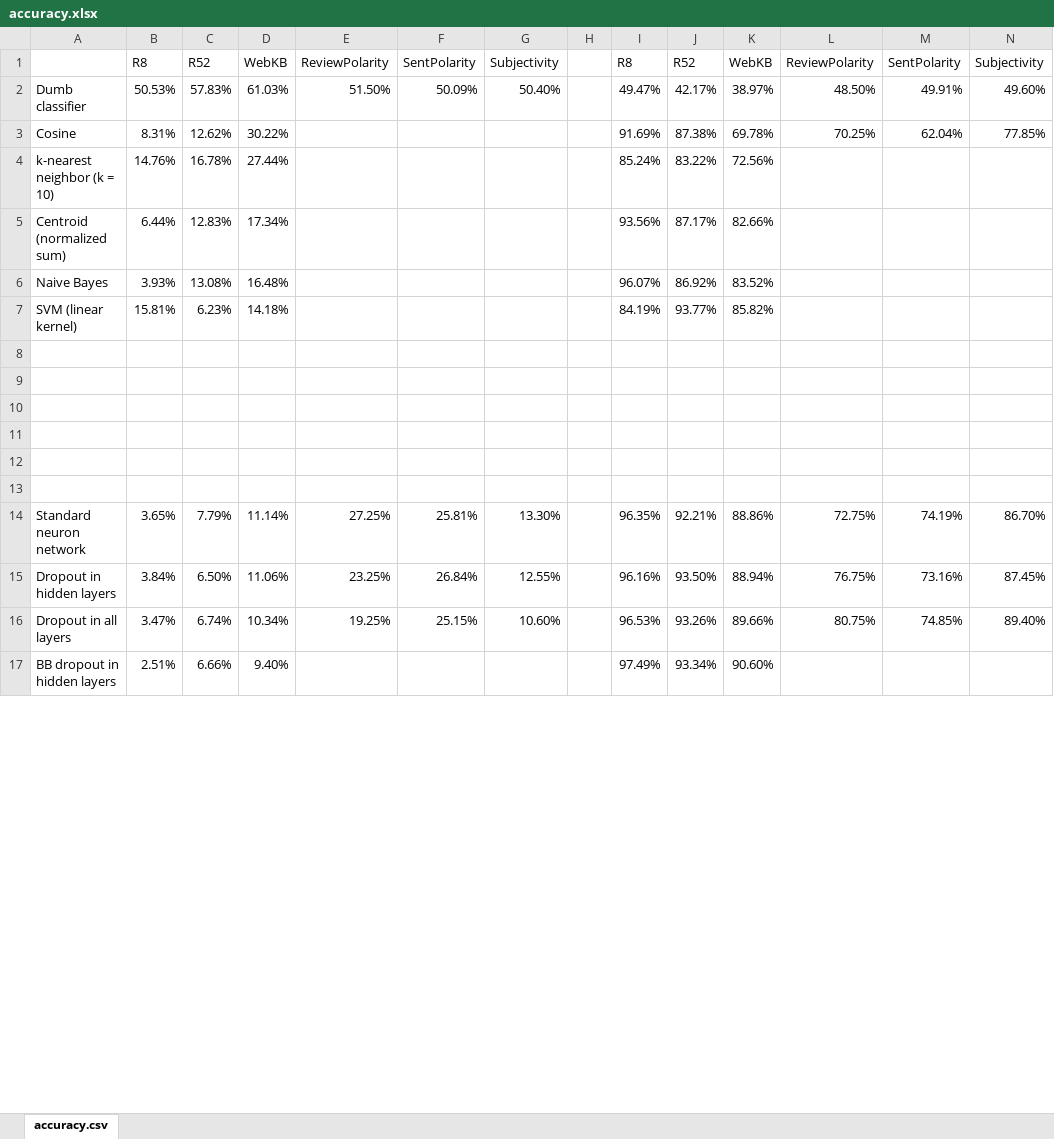
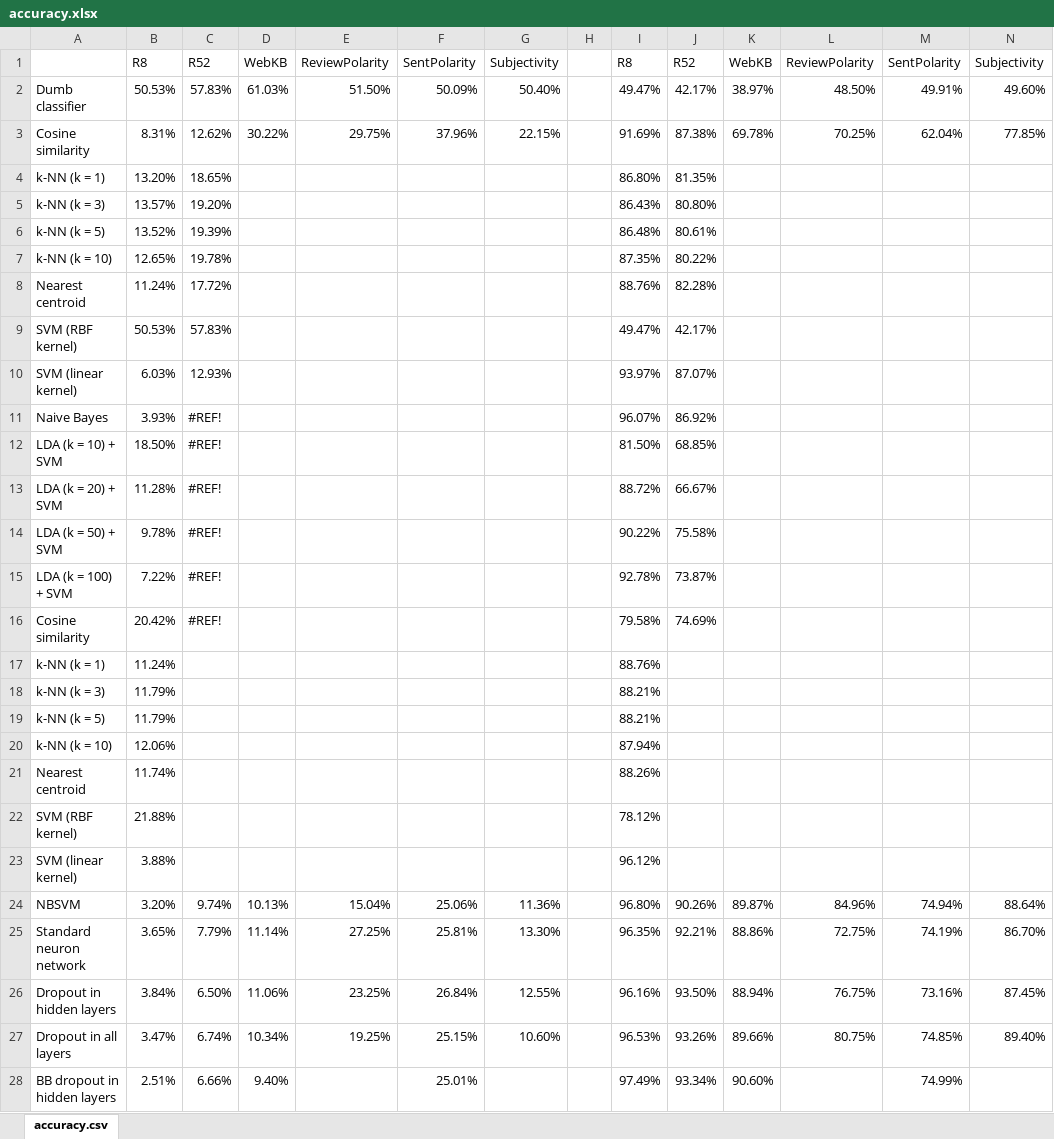
Before and after one commit to kzhai/PyANN, an Excel workbook: result/accuracy.xlsx, sheet accuracy.csv, drawn as a sheet; only a part is shown; values as stored, in another font and other column widths than the file's, no cell formats; removed rows and columns are numbered as before the commit, all else as after; the diff covers the shown part only; the diff names each change by its address in the sheet, - before the commit and + after, or states it on an @@ line.

```diff
--- a/result/accuracy.xlsx (sheet accuracy.csv)
+++ b/result/accuracy.xlsx (sheet accuracy.csv)
-A3: Cosine
+A3: Cosine similarity
-E3: (empty)
+E3: 29.75%
-F3: (empty)
+F3: 37.96%
-G3: (empty)
+G3: 22.15%
-row 4: k-nearest neighbor (k = 10) | 14.76% | 16.78% | 27.44% |  |  |  |  | 85.24% | 83.22% | 72.56%
@@ row 5 moved to row 34: Centroid (normalized sum) @@
+row 4: k-NN (k = 1) | 13.20% | 18.65% |  |  |  |  |  | 86.80% | 81.35%
+row 5: k-NN (k = 3) | 13.57% | 19.20% |  |  |  |  |  | 86.43% | 80.80%
+row 6: k-NN (k = 5) | 13.52% | 19.39% |  |  |  |  |  | 86.48% | 80.61%
+row 7: k-NN (k = 10) | 12.65% | 19.78% |  |  |  |  |  | 87.35% | 80.22%
+row 8: Nearest centroid | 11.24% | 17.72% |  |  |  |  |  | 88.76% | 82.28%
+row 9: SVM (RBF kernel) | 50.53% | 57.83% |  |  |  |  |  | 49.47% | 42.17%
+row 10: SVM (linear kernel) | 6.03% | 12.93% |  |  |  |  |  | 93.97% | 87.07%
-C11: 13.08%
+C11: #REF!
-D11: 16.48%
+D11: (empty)
-K11: 83.52%
+K11: (empty)
-row 7: SVM (linear kernel) | 15.81% | 6.23% | 14.18% |  |  |  |  | 84.19% | 93.77% | 85.82%
-row 12: (empty)
+row 12: LDA (k = 10) + SVM | 18.50% | #REF! |  |  |  |  |  | 81.50% | 68.85%
-row 13: (empty)
+row 13: LDA (k = 20) + SVM | 11.28% | #REF! |  |  |  |  |  | 88.72% | 66.67%
-row 14: (empty)
+row 14: LDA (k = 50) + SVM | 9.78% | #REF! |  |  |  |  |  | 90.22% | 75.58%
-row 15: (empty)
+row 15: LDA (k = 100) + SVM | 7.22% | #REF! |  |  |  |  |  | 92.78% | 73.87%
-row 16: (empty)
+row 16: Cosine similarity | 20.42% | #REF! |  |  |  |  |  | 79.58% | 74.69%
-row 17: (empty)
+row 17: k-NN (k = 1) | 11.24% |  |  |  |  |  |  | 88.76%
+row 18: k-NN (k = 3) | 11.79% |  |  |  |  |  |  | 88.21%
+row 19: k-NN (k = 5) | 11.79% |  |  |  |  |  |  | 88.21%
+row 20: k-NN (k = 10) | 12.06% |  |  |  |  |  |  | 87.94%
+row 21: Nearest centroid | 11.74% |  |  |  |  |  |  | 88.26%
+row 22: SVM (RBF kernel) | 21.88% |  |  |  |  |  |  | 78.12%
+row 23: SVM (linear kernel) | 3.88% |  |  |  |  |  |  | 96.12%
+row 24: NBSVM | 3.20% | 9.74% | 10.13% | 15.04% | 25.06% | 11.36% |  | 96.80% | 90.26% | 89.87% | 84.96% | 74.94% | 88.64%
-F28: (empty)
+F28: 25.01%
-M28: (empty)
+M28: 74.99%
```
Also changed, not shown: 7 removed rows and 12 edited cells elsewhere in this sheet, cell formats, formulas that keep their value, 1 other file.
